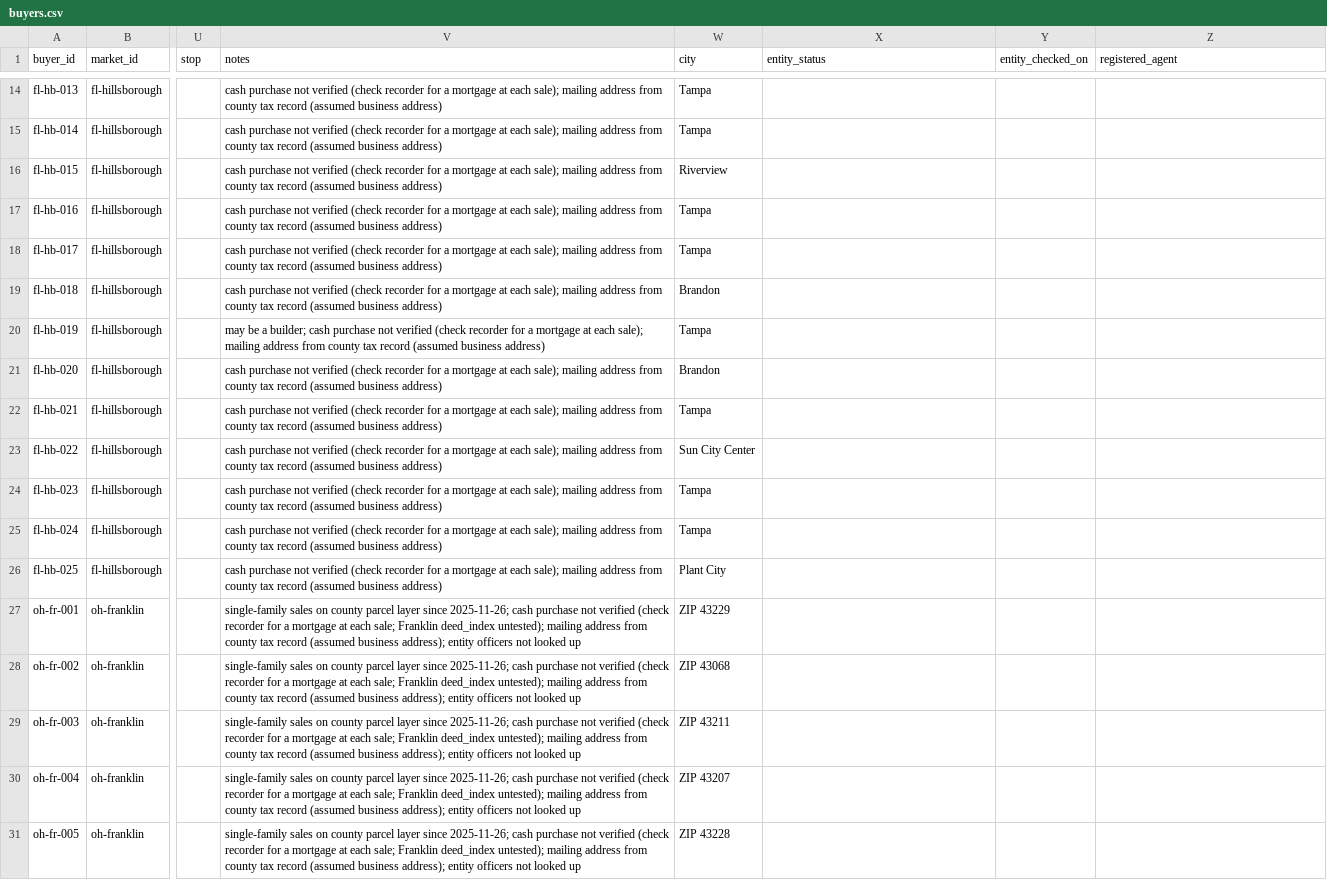
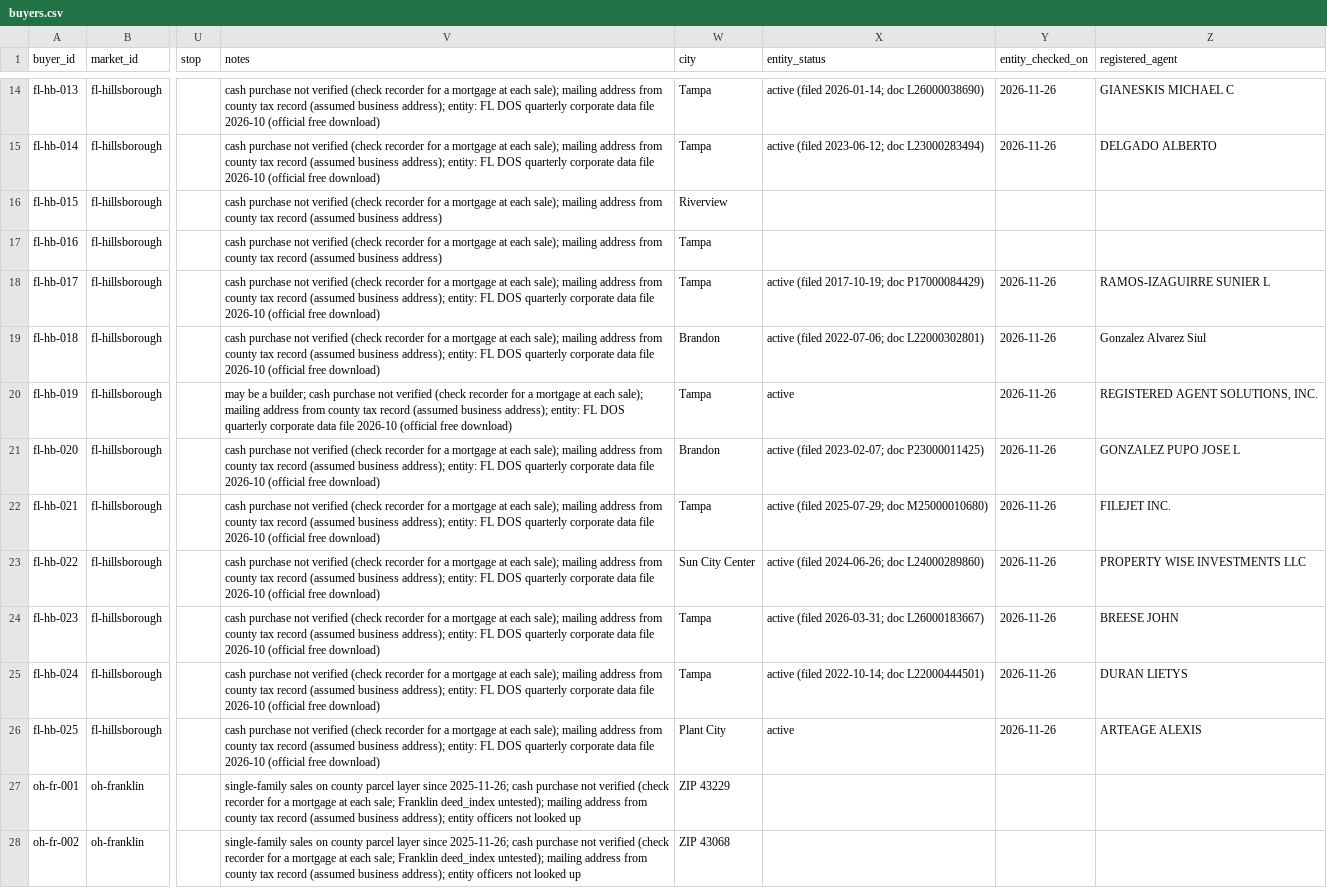
Before and after one commit to emporiumtrading/probate-pipeline, a CSV file: pipeline/buyers/buyers.csv, drawn as a sheet; only a part is shown, gaps mark what is left out; the shorter side is filled out with more unchanged rows; the diff covers the shown part only; the diff names each change by its address in the sheet, - before the commit and + after, or states it on an @@ line.

```diff
--- a/pipeline/buyers/buyers.csv
+++ b/pipeline/buyers/buyers.csv
-V14:V15 (notes): …(assumed business address)
+V14:V15 (notes): …(assumed business address); entity: FL DOS quarterly corporate data file 2026-10 (official free download)
-X14 (entity_status): (empty)
+X14 (entity_status): active (filed 2026-01-14; doc L26000038690)
-Y14:Y15 (entity_checked_on): (empty)
+Y14:Y15 (entity_checked_on): 2026-11-26
-Z14 (registered_agent): (empty)
+Z14 (registered_agent): GIANESKIS MICHAEL C
-X15 (entity_status): (empty)
+X15 (entity_status): active (filed 2023-06-12; doc L23000283494)
-Z15 (registered_agent): (empty)
+Z15 (registered_agent): DELGADO ALBERTO
-V18:V19 (notes): …(assumed business address)
+V18:V19 (notes): …(assumed business address); entity: FL DOS quarterly corporate data file 2026-10 (official free download)
-X18 (entity_status): (empty)
+X18 (entity_status): active (filed 2017-10-19; doc P17000084429)
-Y18:Y26 (entity_checked_on): (empty)
+Y18:Y26 (entity_checked_on): 2026-11-26
-Z18 (registered_agent): (empty)
+Z18 (registered_agent): RAMOS-IZAGUIRRE SUNIER L
-X19 (entity_status): (empty)
+X19 (entity_status): active (filed 2022-07-06; doc L22000302801)
-Z19 (registered_agent): (empty)
+Z19 (registered_agent): Gonzalez Alvarez Siul
-V20 (notes): …(assumed business address)
+V20 (notes): …(assumed business address); entity: FL DOS quarterly corporate data file 2026-10 (official free download)
-X20 (entity_status): (empty)
+X20 (entity_status): active
-Z20 (registered_agent): (empty)
+Z20 (registered_agent): REGISTERED AGENT SOLUTIONS, INC.
-V21:V26 (notes): …(assumed business address)
+V21:V26 (notes): …(assumed business address); entity: FL DOS quarterly corporate data file 2026-10 (official free download)
-X21 (entity_status): (empty)
+X21 (entity_status): active (filed 2023-02-07; doc P23000011425)
-Z21 (registered_agent): (empty)
+Z21 (registered_agent): GONZALEZ PUPO JOSE L
-X22 (entity_status): (empty)
+X22 (entity_status): active (filed 2025-07-29; doc M25000010680)
-Z22 (registered_agent): (empty)
+Z22 (registered_agent): FILEJET INC.
-X23 (entity_status): (empty)
+X23 (entity_status): active (filed 2024-06-26; doc L24000289860)
-Z23 (registered_agent): (empty)
+Z23 (registered_agent): PROPERTY WISE INVESTMENTS LLC
-X24 (entity_status): (empty)
+X24 (entity_status): active (filed 2026-03-31; doc L26000183667)
-Z24 (registered_agent): (empty)
+Z24 (registered_agent): BREESE JOHN
-X25 (entity_status): (empty)
+X25 (entity_status): active (filed 2022-10-14; doc L22000444501)
-Z25 (registered_agent): (empty)
+Z25 (registered_agent): DURAN LIETYS
-X26 (entity_status): (empty)
+X26 (entity_status): active
-Z26 (registered_agent): (empty)
+Z26 (registered_agent): ARTEAGE ALEXIS
```
Also changed, not shown: 44 edited cells elsewhere in this file, 2 other files.
